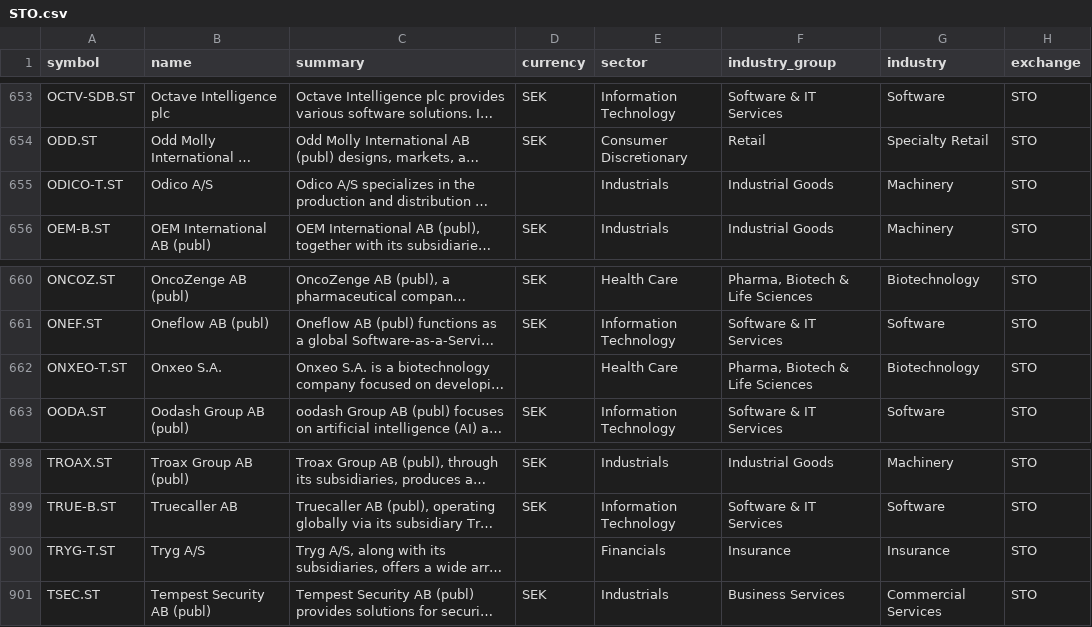
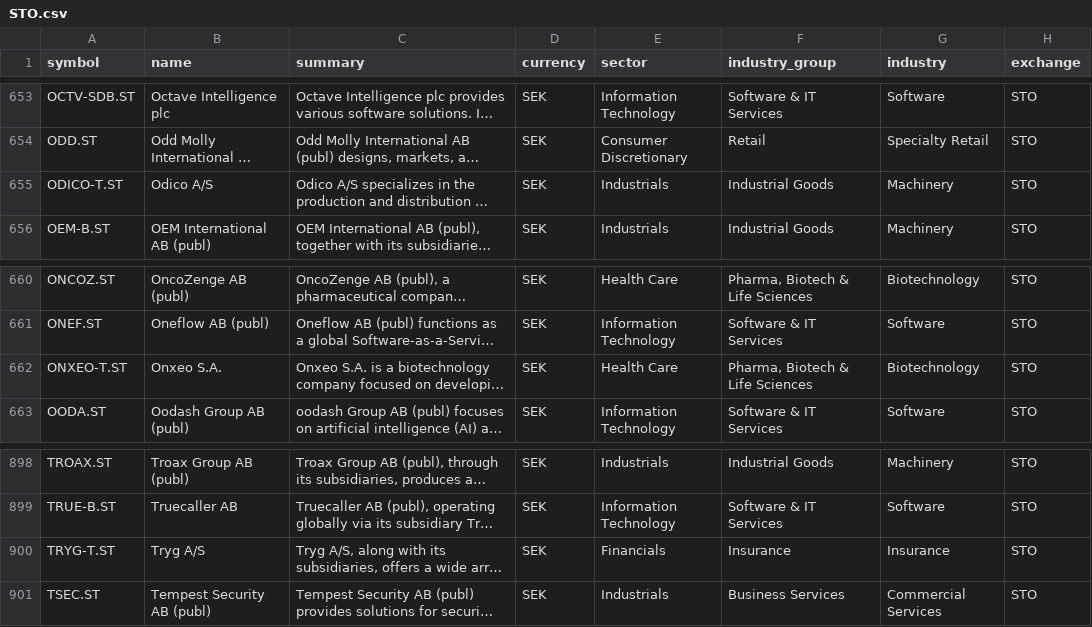
Before and after one commit to JerBouma/FinanceDatabase, a CSV file: database/equities/STO.csv, drawn as a sheet; only a part is shown, gaps mark what is left out; long unchanged cells end in …; the diff names each change by its address in the sheet, - before the commit and + after, or states it on an @@ line.

```diff
--- a/database/equities/STO.csv
+++ b/database/equities/STO.csv
-D655 (currency): (empty)
+D655 (currency): SEK
-D662 (currency): (empty)
+D662 (currency): SEK
-D900 (currency): (empty)
+D900 (currency): SEK
```
Also changed, not shown: database/equities/AMS.csv, database/equities/BRU.csv, 1 other file.
